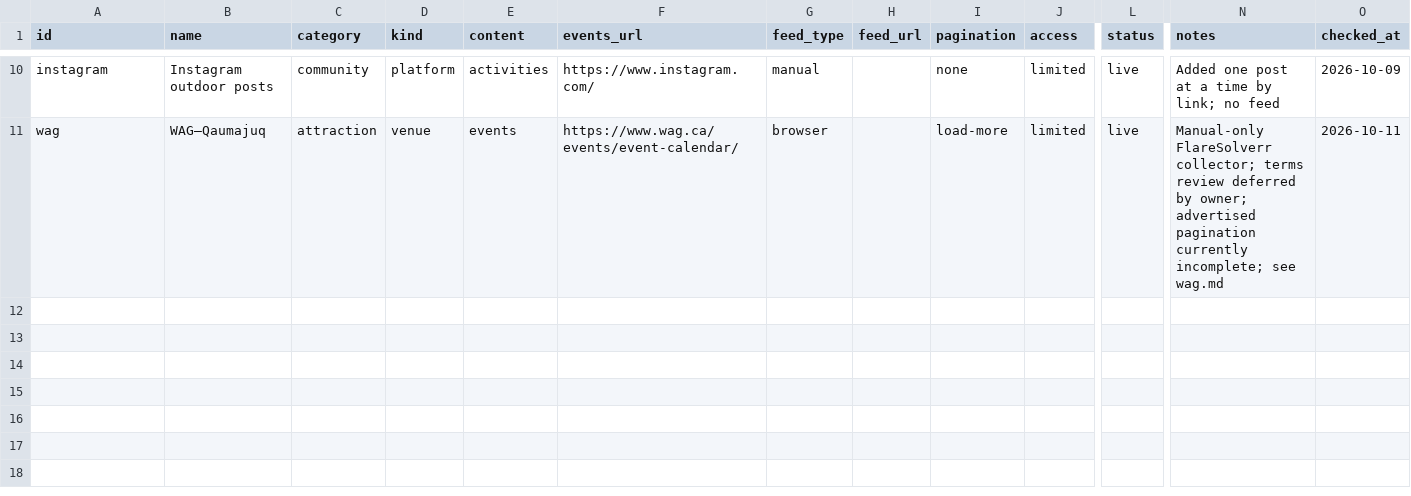
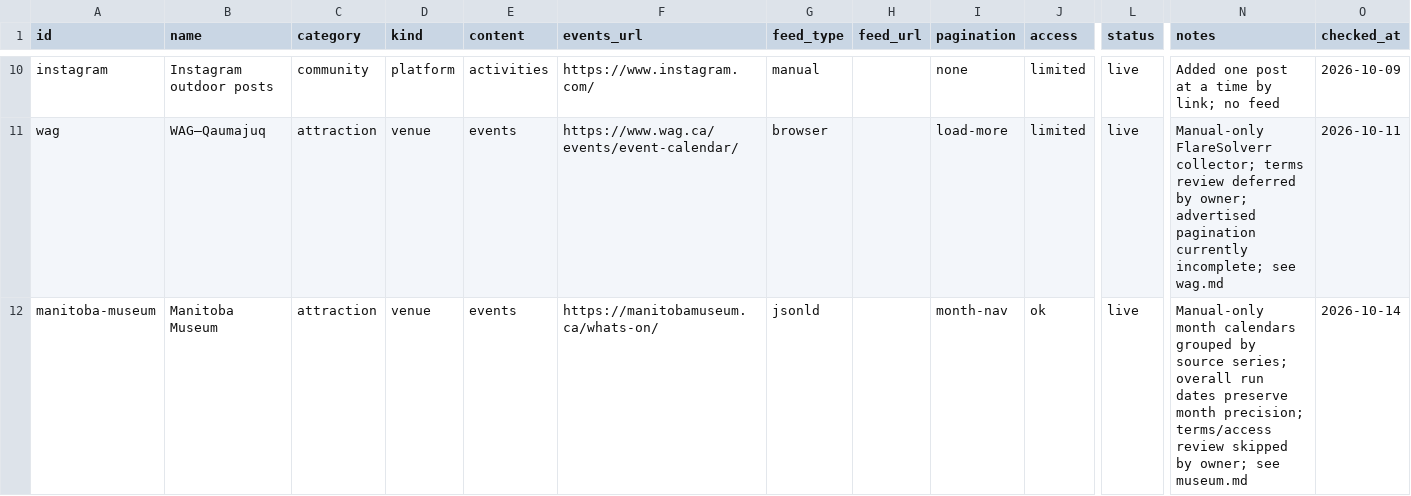
Before and after one commit to pricezhang42/winnigo, a CSV file: docs/sources/candidates.csv, drawn as a sheet; only a part is shown, gaps mark what is left out; rows hold the shown columns only; the diff names each change by its address in the sheet, - before the commit and + after, or states it on an @@ line.

Commit message:
Collect Manitoba Museum recurring sessions as separate events (#22)
* Collect Manitoba Museum series with precise overall date ranges

* Show latest Museum program occurrence with recurring label

* Collect Museum recurring programs as separate single events

* Correct Museum session DST offsets and retire duplicate occurrences

```diff
--- a/docs/sources/candidates.csv
+++ b/docs/sources/candidates.csv
+row 12: manitoba-museum | Manitoba Museum | attraction | venue | events | https://manitobamuseum.ca/whats-on/ | jsonld |  | month-nav | ok | live | Manual-only month calendars grouped by source series; overall run dates preserve month precision; terms/access review skipped by owner; see museum.md | 2026-10-14
```
Also changed, not shown: 20 other files.
